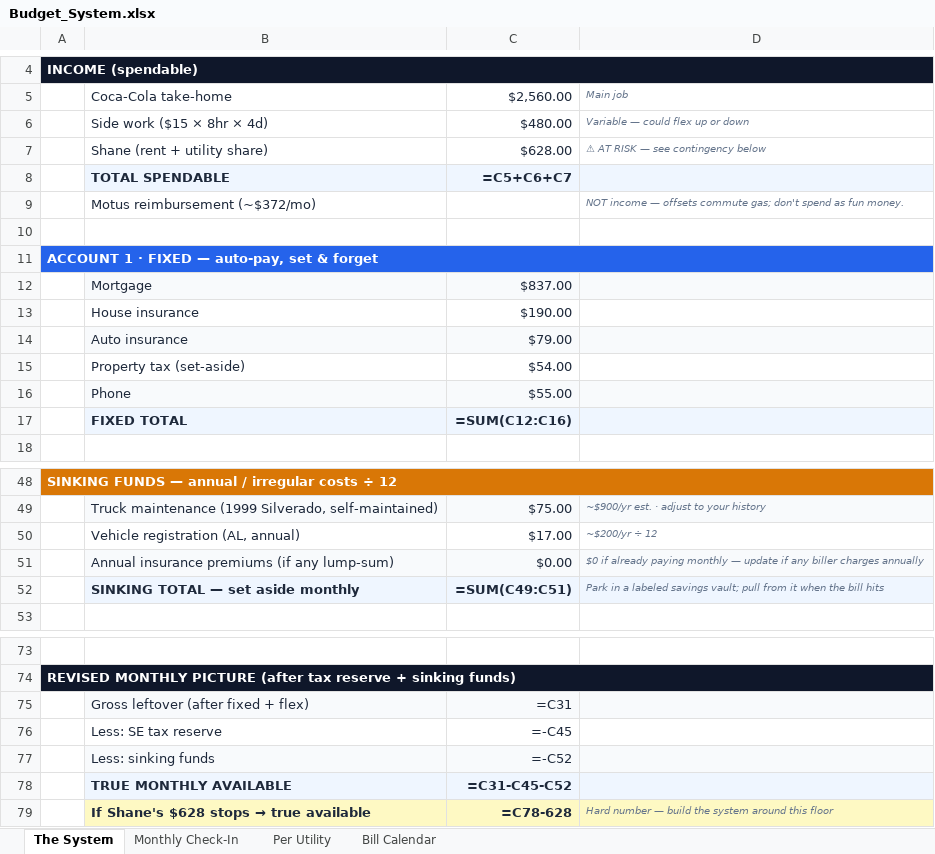
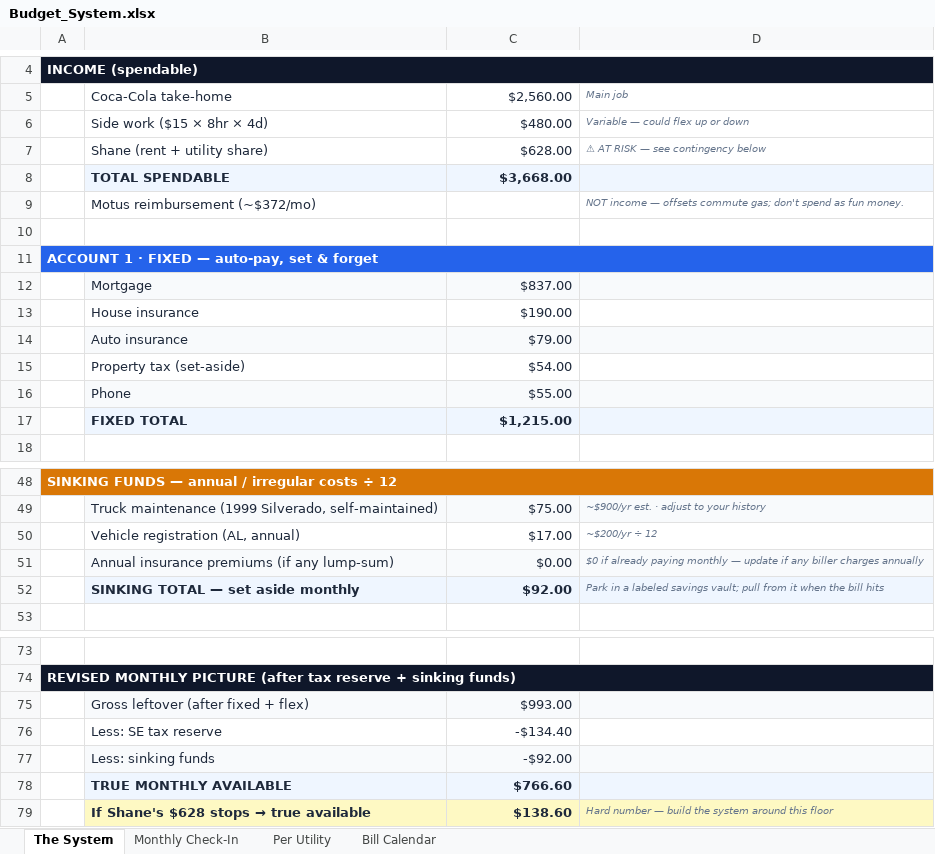
Before and after one commit to TheBuilderBone/life-blueprint, an Excel workbook: utilities/Budget_System.xlsx, sheet The System, drawn as a sheet; only a part is shown, gaps mark what is left out; values as stored, in another font and other column widths than the file's, no borders; formulas without a stored value are shown as written; the diff covers the shown part only; the diff names each change by its address in the sheet, - before the commit and + after, or states it on an @@ line.

```diff
--- a/utilities/Budget_System.xlsx (sheet The System)
+++ b/utilities/Budget_System.xlsx (sheet The System)
-C8: =C5+C6+C7
+C8: $3,668.00
-C17: =SUM(C12:C16)
+C17: $1,215.00
-C52: =SUM(C49:C51)
+C52: $92.00
-C75: =C31
+C75: $993.00
-C76: =-C45
+C76: -$134.40
-C77: =-C52
+C77: -$92.00
-C78: =C31-C45-C52
+C78: $766.60
-C79: =C78-628
+C79: $138.60
```
Also changed, not shown: 11 edited cells elsewhere in this sheet, 1 other file.
